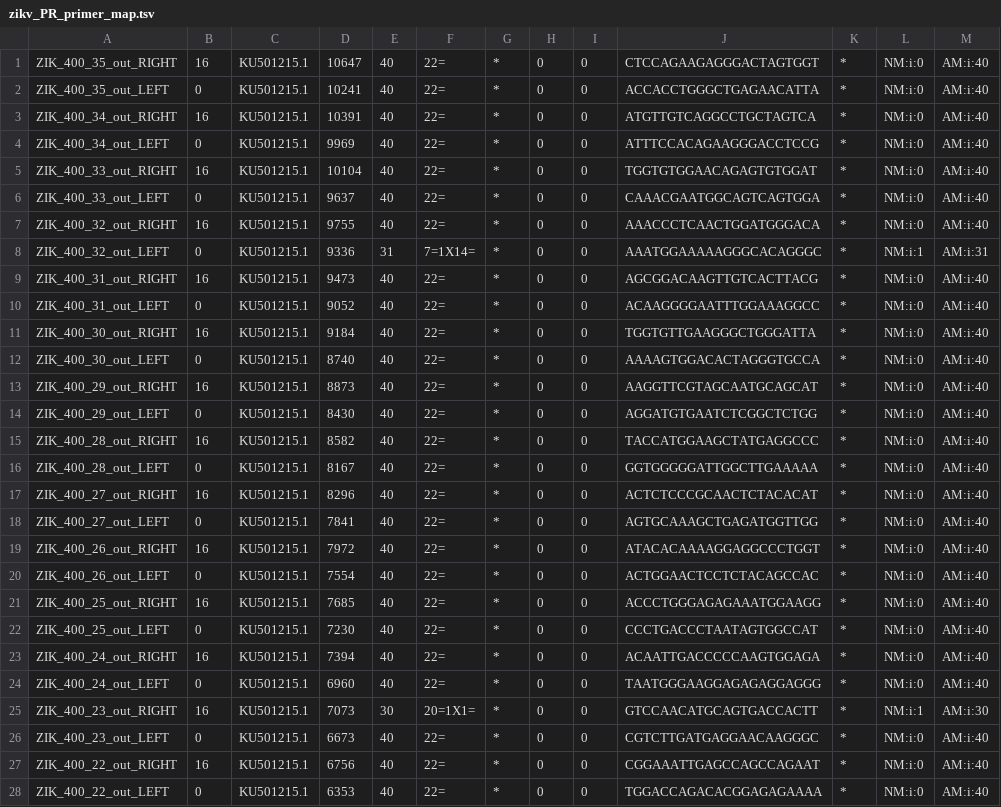
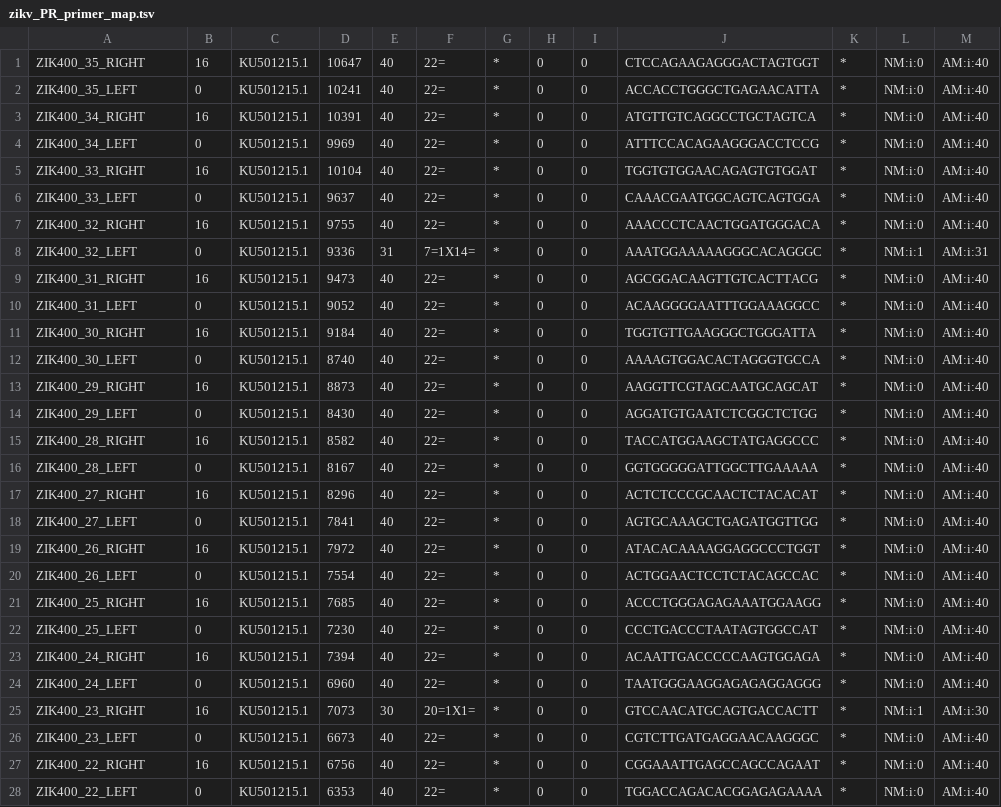
Before and after one commit to DABAKER165/zequencer_ncov19, a TSV file: zikv_PR/zikv_PR_primer_map.tsv, drawn as a sheet; only a part is shown; the diff covers the shown part only.

Commit message:
Updated ZikaPr headers to match nomenclature
changed headers to match nomeclature Name_AmpliconNumber_Side
i.e. ZIK400_35_LEFT .

```diff
--- a/zikv_PR/zikv_PR_primer_map.tsv
+++ b/zikv_PR/zikv_PR_primer_map.tsv
@@ -1,28 +1,28 @@
-ZIK_400_35_out_RIGHT	16	KU501215.1	10647	40	22=	*	0	0	CTCCAGAAGAGGGACTAGTGGT	*	NM:i:0	AM:i:40
-ZIK_400_35_out_LEFT	0	KU501215.1	10241	40	22=	*	0	0	ACCACCTGGGCTGAGAACATTA	*	NM:i:0	AM:i:40
-ZIK_400_34_out_RIGHT	16	KU501215.1	10391	40	22=	*	0	0	ATGTTGTCAGGCCTGCTAGTCA	*	NM:i:0	AM:i:40
-ZIK_400_34_out_LEFT	0	KU501215.1	9969	40	22=	*	0	0	ATTTCCACAGAAGGGACCTCCG	*	NM:i:0	AM:i:40
-ZIK_400_33_out_RIGHT	16	KU501215.1	10104	40	22=	*	0	0	TGGTGTGGAACAGAGTGTGGAT	*	NM:i:0	AM:i:40
-ZIK_400_33_out_LEFT	0	KU501215.1	9637	40	22=	*	0	0	CAAACGAATGGCAGTCAGTGGA	*	NM:i:0	AM:i:40
-ZIK_400_32_out_RIGHT	16	KU501215.1	9755	40	22=	*	0	0	AAACCCTCAACTGGATGGGACA	*	NM:i:0	AM:i:40
-ZIK_400_32_out_LEFT	0	KU501215.1	9336	31	7=1X14=	*	0	0	AAATGGAAAAAGGGCACAGGGC	*	NM:i:1	AM:i:31
-ZIK_400_31_out_RIGHT	16	KU501215.1	9473	40	22=	*	0	0	AGCGGACAAGTTGTCACTTACG	*	NM:i:0	AM:i:40
-ZIK_400_31_out_LEFT	0	KU501215.1	9052	40	22=	*	0	0	ACAAGGGGAATTTGGAAAGGCC	*	NM:i:0	AM:i:40
-ZIK_400_30_out_RIGHT	16	KU501215.1	9184	40	22=	*	0	0	TGGTGTTGAAGGGCTGGGATTA	*	NM:i:0	AM:i:40
-ZIK_400_30_out_LEFT	0	KU501215.1	8740	40	22=	*	0	0	AAAAGTGGACACTAGGGTGCCA	*	NM:i:0	AM:i:40
-ZIK_400_29_out_RIGHT	16	KU501215.1	8873	40	22=	*	0	0	AAGGTTCGTAGCAATGCAGCAT	*	NM:i:0	AM:i:40
-ZIK_400_29_out_LEFT	0	KU501215.1	8430	40	22=	*	0	0	AGGATGTGAATCTCGGCTCTGG	*	NM:i:0	AM:i:40
-ZIK_400_28_out_RIGHT	16	KU501215.1	8582	40	22=	*	0	0	TACCATGGAAGCTATGAGGCCC	*	NM:i:0	AM:i:40
-ZIK_400_28_out_LEFT	0	KU501215.1	8167	40	22=	*	0	0	GGTGGGGGATTGGCTTGAAAAA	*	NM:i:0	AM:i:40
-ZIK_400_27_out_RIGHT	16	KU501215.1	8296	40	22=	*	0	0	ACTCTCCCGCAACTCTACACAT	*	NM:i:0	AM:i:40
-ZIK_400_27_out_LEFT	0	KU501215.1	7841	40	22=	*	0	0	AGTGCAAAGCTGAGATGGTTGG	*	NM:i:0	AM:i:40
-ZIK_400_26_out_RIGHT	16	KU501215.1	7972	40	22=	*	0	0	ATACACAAAAGGAGGCCCTGGT	*	NM:i:0	AM:i:40
-ZIK_400_26_out_LEFT	0	KU501215.1	7554	40	22=	*	0	0	ACTGGAACTCCTCTACAGCCAC	*	NM:i:0	AM:i:40
-ZIK_400_25_out_RIGHT	16	KU501215.1	7685	40	22=	*	0	0	ACCCTGGGAGAGAAATGGAAGG	*	NM:i:0	AM:i:40
-ZIK_400_25_out_LEFT	0	KU501215.1	7230	40	22=	*	0	0	CCCTGACCCTAATAGTGGCCAT	*	NM:i:0	AM:i:40
-ZIK_400_24_out_RIGHT	16	KU501215.1	7394	40	22=	*	0	0	ACAATTGACCCCCAAGTGGAGA	*	NM:i:0	AM:i:40
-ZIK_400_24_out_LEFT	0	KU501215.1	6960	40	22=	*	0	0	TAATGGGAAGGAGAGAGGAGGG	*	NM:i:0	AM:i:40
-ZIK_400_23_out_RIGHT	16	KU501215.1	7073	30	20=1X1=	*	0	0	GTCCAACATGCAGTGACCACTT	*	NM:i:1	AM:i:30
-ZIK_400_23_out_LEFT	0	KU501215.1	6673	40	22=	*	0	0	CGTCTTGATGAGGAACAAGGGC	*	NM:i:0	AM:i:40
-ZIK_400_22_out_RIGHT	16	KU501215.1	6756	40	22=	*	0	0	CGGAAATTGAGCCAGCCAGAAT	*	NM:i:0	AM:i:40
-ZIK_400_22_out_LEFT	0	KU501215.1	6353	40	22=	*	0	0	TGGACCAGACACGGAGAGAAAA	*	NM:i:0	AM:i:40
+ZIK400_35_RIGHT	16	KU501215.1	10647	40	22=	*	0	0	CTCCAGAAGAGGGACTAGTGGT	*	NM:i:0	AM:i:40
+ZIK400_35_LEFT	0	KU501215.1	10241	40	22=	*	0	0	ACCACCTGGGCTGAGAACATTA	*	NM:i:0	AM:i:40
+ZIK400_34_RIGHT	16	KU501215.1	10391	40	22=	*	0	0	ATGTTGTCAGGCCTGCTAGTCA	*	NM:i:0	AM:i:40
+ZIK400_34_LEFT	0	KU501215.1	9969	40	22=	*	0	0	ATTTCCACAGAAGGGACCTCCG	*	NM:i:0	AM:i:40
+ZIK400_33_RIGHT	16	KU501215.1	10104	40	22=	*	0	0	TGGTGTGGAACAGAGTGTGGAT	*	NM:i:0	AM:i:40
+ZIK400_33_LEFT	0	KU501215.1	9637	40	22=	*	0	0	CAAACGAATGGCAGTCAGTGGA	*	NM:i:0	AM:i:40
+ZIK400_32_RIGHT	16	KU501215.1	9755	40	22=	*	0	0	AAACCCTCAACTGGATGGGACA	*	NM:i:0	AM:i:40
+ZIK400_32_LEFT	0	KU501215.1	9336	31	7=1X14=	*	0	0	AAATGGAAAAAGGGCACAGGGC	*	NM:i:1	AM:i:31
+ZIK400_31_RIGHT	16	KU501215.1	9473	40	22=	*	0	0	AGCGGACAAGTTGTCACTTACG	*	NM:i:0	AM:i:40
+ZIK400_31_LEFT	0	KU501215.1	9052	40	22=	*	0	0	ACAAGGGGAATTTGGAAAGGCC	*	NM:i:0	AM:i:40
+ZIK400_30_RIGHT	16	KU501215.1	9184	40	22=	*	0	0	TGGTGTTGAAGGGCTGGGATTA	*	NM:i:0	AM:i:40
+ZIK400_30_LEFT	0	KU501215.1	8740	40	22=	*	0	0	AAAAGTGGACACTAGGGTGCCA	*	NM:i:0	AM:i:40
+ZIK400_29_RIGHT	16	KU501215.1	8873	40	22=	*	0	0	AAGGTTCGTAGCAATGCAGCAT	*	NM:i:0	AM:i:40
+ZIK400_29_LEFT	0	KU501215.1	8430	40	22=	*	0	0	AGGATGTGAATCTCGGCTCTGG	*	NM:i:0	AM:i:40
+ZIK400_28_RIGHT	16	KU501215.1	8582	40	22=	*	0	0	TACCATGGAAGCTATGAGGCCC	*	NM:i:0	AM:i:40
+ZIK400_28_LEFT	0	KU501215.1	8167	40	22=	*	0	0	GGTGGGGGATTGGCTTGAAAAA	*	NM:i:0	AM:i:40
+ZIK400_27_RIGHT	16	KU501215.1	8296	40	22=	*	0	0	ACTCTCCCGCAACTCTACACAT	*	NM:i:0	AM:i:40
+ZIK400_27_LEFT	0	KU501215.1	7841	40	22=	*	0	0	AGTGCAAAGCTGAGATGGTTGG	*	NM:i:0	AM:i:40
+ZIK400_26_RIGHT	16	KU501215.1	7972	40	22=	*	0	0	ATACACAAAAGGAGGCCCTGGT	*	NM:i:0	AM:i:40
+ZIK400_26_LEFT	0	KU501215.1	7554	40	22=	*	0	0	ACTGGAACTCCTCTACAGCCAC	*	NM:i:0	AM:i:40
+ZIK400_25_RIGHT	16	KU501215.1	7685	40	22=	*	0	0	ACCCTGGGAGAGAAATGGAAGG	*	NM:i:0	AM:i:40
+ZIK400_25_LEFT	0	KU501215.1	7230	40	22=	*	0	0	CCCTGACCCTAATAGTGGCCAT	*	NM:i:0	AM:i:40
+ZIK400_24_RIGHT	16	KU501215.1	7394	40	22=	*	0	0	ACAATTGACCCCCAAGTGGAGA	*	NM:i:0	AM:i:40
+ZIK400_24_LEFT	0	KU501215.1	6960	40	22=	*	0	0	TAATGGGAAGGAGAGAGGAGGG	*	NM:i:0	AM:i:40
+ZIK400_23_RIGHT	16	KU501215.1	7073	30	20=1X1=	*	0	0	GTCCAACATGCAGTGACCACTT	*	NM:i:1	AM:i:30
+ZIK400_23_LEFT	0	KU501215.1	6673	40	22=	*	0	0	CGTCTTGATGAGGAACAAGGGC	*	NM:i:0	AM:i:40
+ZIK400_22_RIGHT	16	KU501215.1	6756	40	22=	*	0	0	CGGAAATTGAGCCAGCCAGAAT	*	NM:i:0	AM:i:40
+ZIK400_22_LEFT	0	KU501215.1	6353	40	22=	*	0	0	TGGACCAGACACGGAGAGAAAA	*	NM:i:0	AM:i:40
```
Also changed, not shown: 42 edited cells elsewhere in this file, 5 other files.
